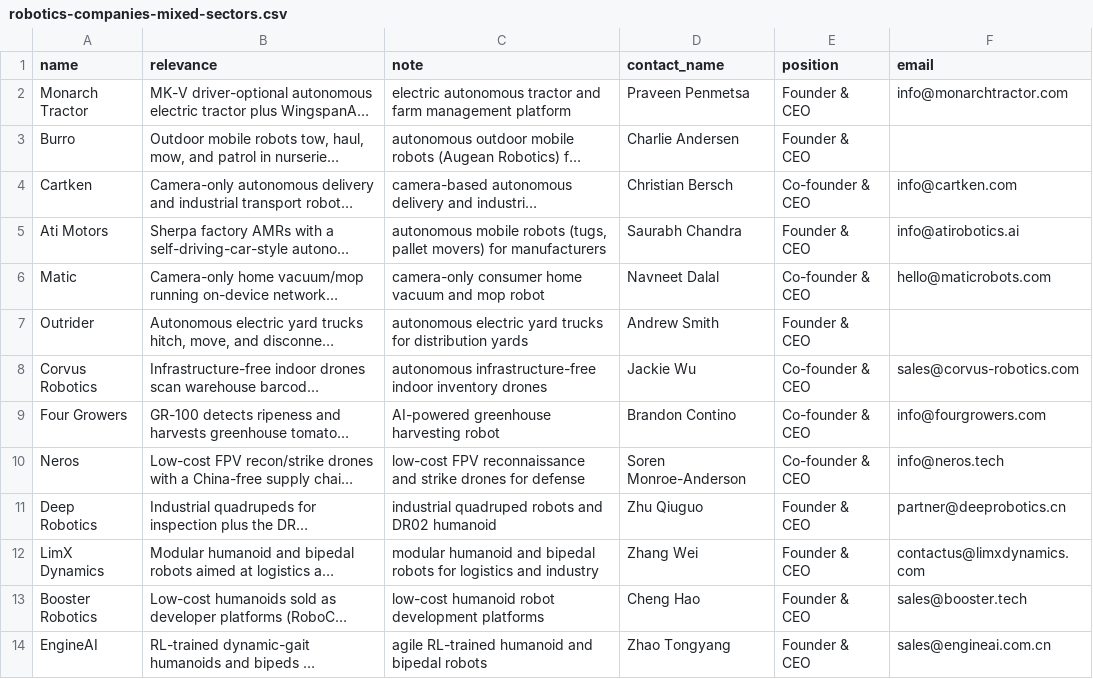
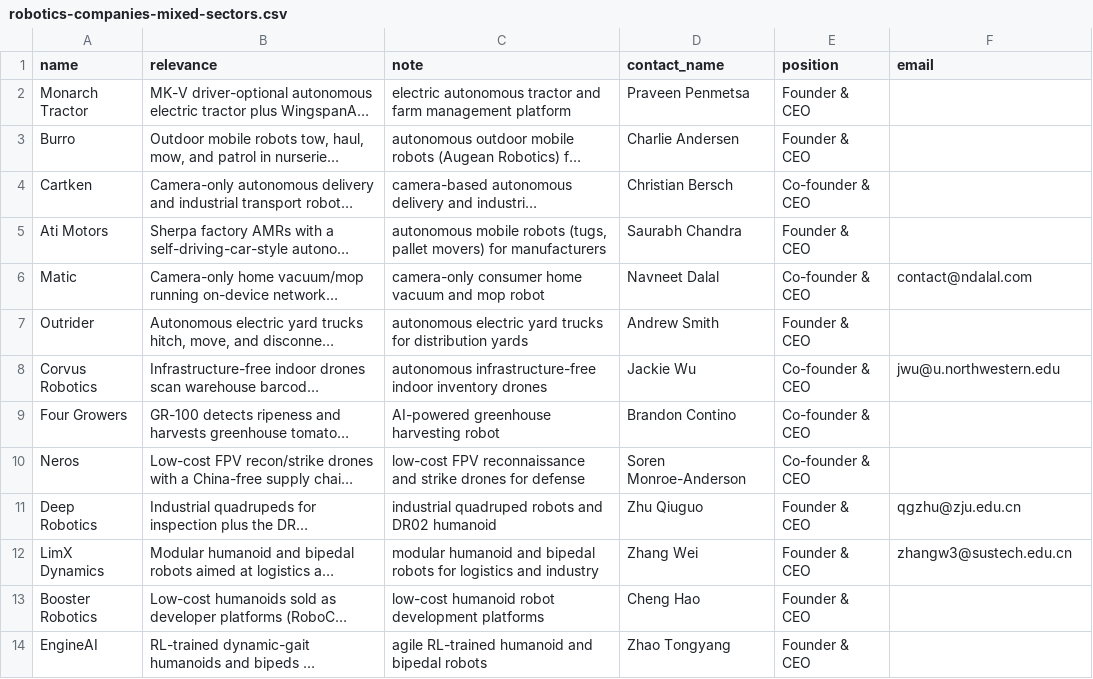
Before and after one commit to RobinNagpal/place-items-on-shelf, a CSV file: outreach/robotics-companies-mixed-sectors.csv, drawn as a sheet; long unchanged cells end in …; the diff names each change by its address in the sheet, - before the commit and + after, or states it on an @@ line.

```diff
--- a/outreach/robotics-companies-mixed-sectors.csv
+++ b/outreach/robotics-companies-mixed-sectors.csv
-F2 (email): info@monarchtractor.com
+F2 (email): (empty)
-F4 (email): info@cartken.com
+F4 (email): (empty)
-F5 (email): info@atirobotics.ai
+F5 (email): (empty)
-F6 (email): hello@maticrobots.com
+F6 (email): contact@ndalal.com
-F8 (email): sales@corvus-robotics.com
+F8 (email): jwu@u.northwestern.edu
-F9 (email): info@fourgrowers.com
+F9 (email): (empty)
-F10 (email): info@neros.tech
+F10 (email): (empty)
-F11 (email): partner@deeprobotics.cn
+F11 (email): qgzhu@zju.edu.cn
-F12 (email): contactus@limxdynamics.com
+F12 (email): zhangw3@sustech.edu.cn
-F13 (email): sales@booster.tech
+F13 (email): (empty)
-F14 (email): sales@engineai.com.cn
+F14 (email): (empty)
```
Also changed, not shown: outreach/robotics-companies-service-delivery-consumer-recycling.csv.
